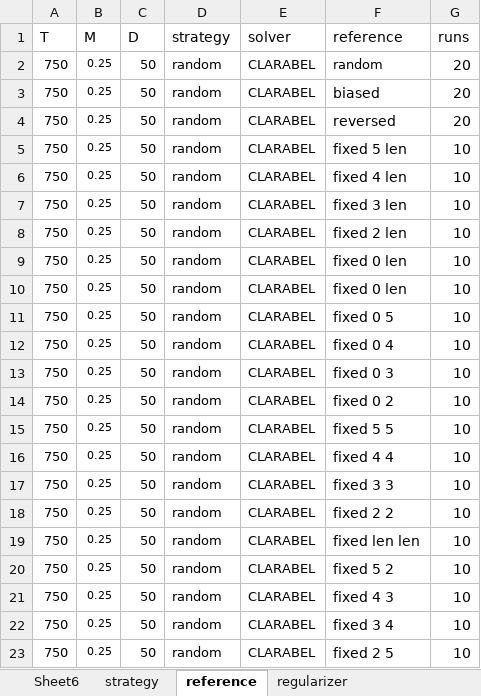
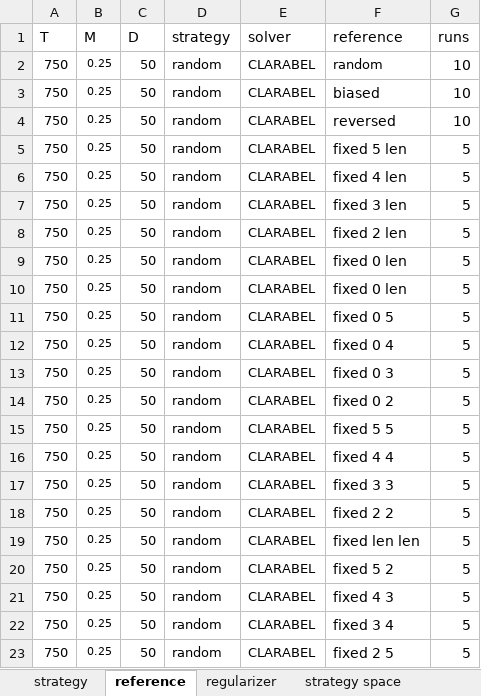
Before and after one commit to serafibk/bargaining_fairness, an Excel workbook: input_parameters.xlsx, sheet reference, drawn as a sheet; values as stored, in another font and other column widths than the file's, no borders; the diff names each change by its address in the sheet, - before the commit and + after, or states it on an @@ line.

```diff
--- a/input_parameters.xlsx (sheet reference)
+++ b/input_parameters.xlsx (sheet reference)
-sheet tab: Sheet6
-G2:G4 (runs): 20
+G2:G4 (runs): 10
-G5:G23 (runs): 10
+G5:G23 (runs): 5
```
Also changed, not shown: sheet strategy, sheet strategy space, sheet regularizer, 1 other file.
